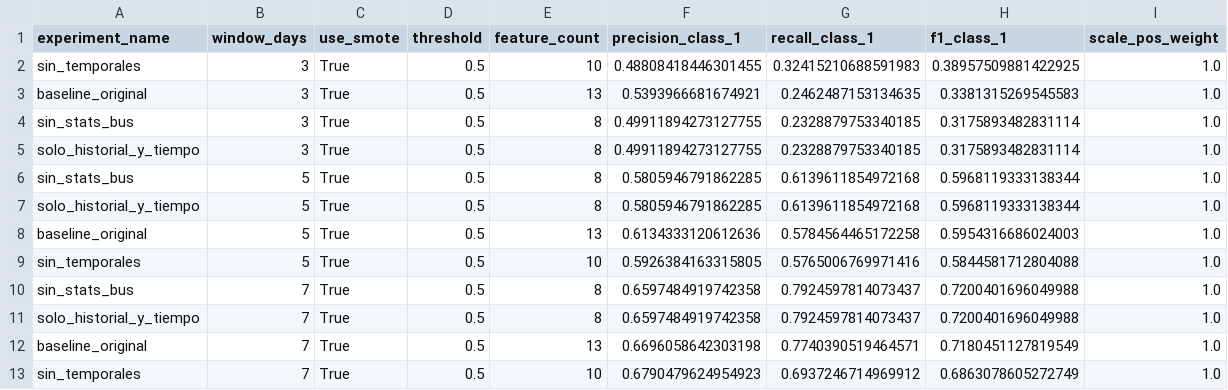
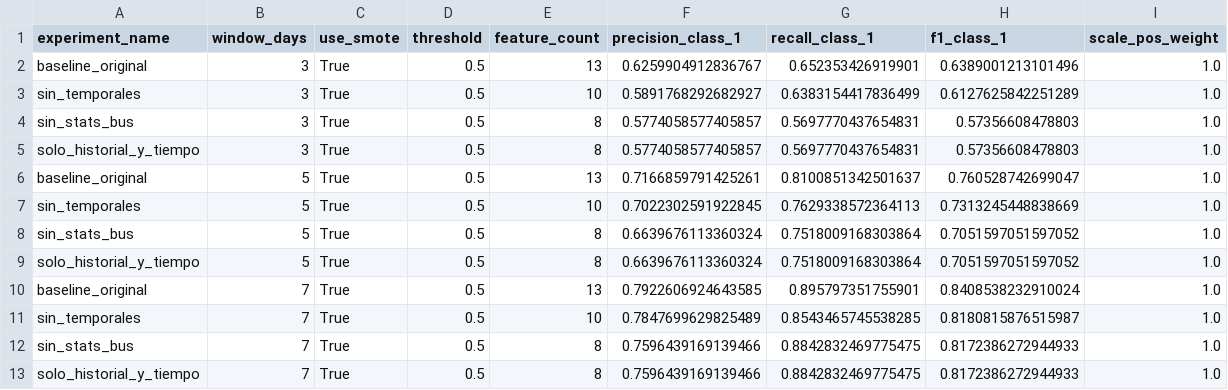
Before and after one commit to Pepebeats-flp/repo_mantenimiento_predictivo, a CSV file: outputs/metrics/experimentos_iterativos.csv, drawn as a sheet.

```diff
--- a/outputs/metrics/experimentos_iterativos.csv
+++ b/outputs/metrics/experimentos_iterativos.csv
@@ -1,13 +1,13 @@
 experiment_name,window_days,use_smote,threshold,feature_count,precision_class_1,recall_class_1,f1_class_1,scale_pos_weight
-sin_temporales,3,True,0.5,10,0.48808418446301455,0.32415210688591983,0.38957509881422925,1.0
-baseline_original,3,True,0.5,13,0.5393966681674921,0.2462487153134635,0.3381315269545583,1.0
-sin_stats_bus,3,True,0.5,8,0.49911894273127755,0.2328879753340185,0.3175893482831114,1.0
-solo_historial_y_tiempo,3,True,0.5,8,0.49911894273127755,0.2328879753340185,0.3175893482831114,1.0
-sin_stats_bus,5,True,0.5,8,0.5805946791862285,0.6139611854972168,0.5968119333138344,1.0
-solo_historial_y_tiempo,5,True,0.5,8,0.5805946791862285,0.6139611854972168,0.5968119333138344,1.0
-baseline_original,5,True,0.5,13,0.6134333120612636,0.5784564465172258,0.5954316686024003,1.0
-sin_temporales,5,True,0.5,10,0.5926384163315805,0.5765006769971416,0.5844581712804088,1.0
-sin_stats_bus,7,True,0.5,8,0.6597484919742358,0.7924597814073437,0.7200401696049988,1.0
-solo_historial_y_tiempo,7,True,0.5,8,0.6597484919742358,0.7924597814073437,0.7200401696049988,1.0
-baseline_original,7,True,0.5,13,0.6696058642303198,0.7740390519464571,0.7180451127819549,1.0
-sin_temporales,7,True,0.5,10,0.6790479624954923,0.6937246714969912,0.6863078605272749,1.0
+baseline_original,3,True,0.5,13,0.6259904912836767,0.652353426919901,0.6389001213101496,1.0
+sin_temporales,3,True,0.5,10,0.5891768292682927,0.6383154417836499,0.6127625842251289,1.0
+sin_stats_bus,3,True,0.5,8,0.5774058577405857,0.5697770437654831,0.57356608478803,1.0
+solo_historial_y_tiempo,3,True,0.5,8,0.5774058577405857,0.5697770437654831,0.57356608478803,1.0
+baseline_original,5,True,0.5,13,0.7166859791425261,0.8100851342501637,0.760528742699047,1.0
+sin_temporales,5,True,0.5,10,0.7022302591922845,0.7629338572364113,0.7313245448838669,1.0
+sin_stats_bus,5,True,0.5,8,0.6639676113360324,0.7518009168303864,0.7051597051597052,1.0
+solo_historial_y_tiempo,5,True,0.5,8,0.6639676113360324,0.7518009168303864,0.7051597051597052,1.0
+baseline_original,7,True,0.5,13,0.7922606924643585,0.895797351755901,0.8408538232910024,1.0
+sin_temporales,7,True,0.5,10,0.7847699629825489,0.8543465745538285,0.8180815876515987,1.0
+sin_stats_bus,7,True,0.5,8,0.7596439169139466,0.8842832469775475,0.8172386272944933,1.0
+solo_historial_y_tiempo,7,True,0.5,8,0.7596439169139466,0.8842832469775475,0.8172386272944933,1.0
```
Also changed, not shown: outputs/metrics/model_summary.csv, 27 other files.
